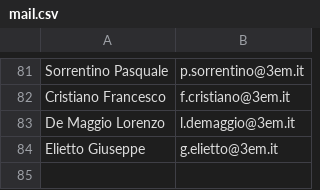
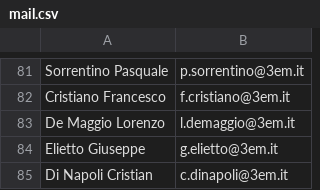
Before and after one commit to IsD4n73/BP-Sender-2.0, a CSV file: assets/resource/mail.csv, drawn as a sheet; only a part is shown, gaps mark what is left out.

Commit message:
Update mail.csv

```diff
--- a/assets/resource/mail.csv
+++ b/assets/resource/mail.csv
@@ -84 +84,2 @@ De Maggio Lorenzo;l.demaggio@3em.it
 Elietto Giuseppe;g.elietto@3em.it
+Di Napoli Cristian;c.dinapoli@3em.it
```
